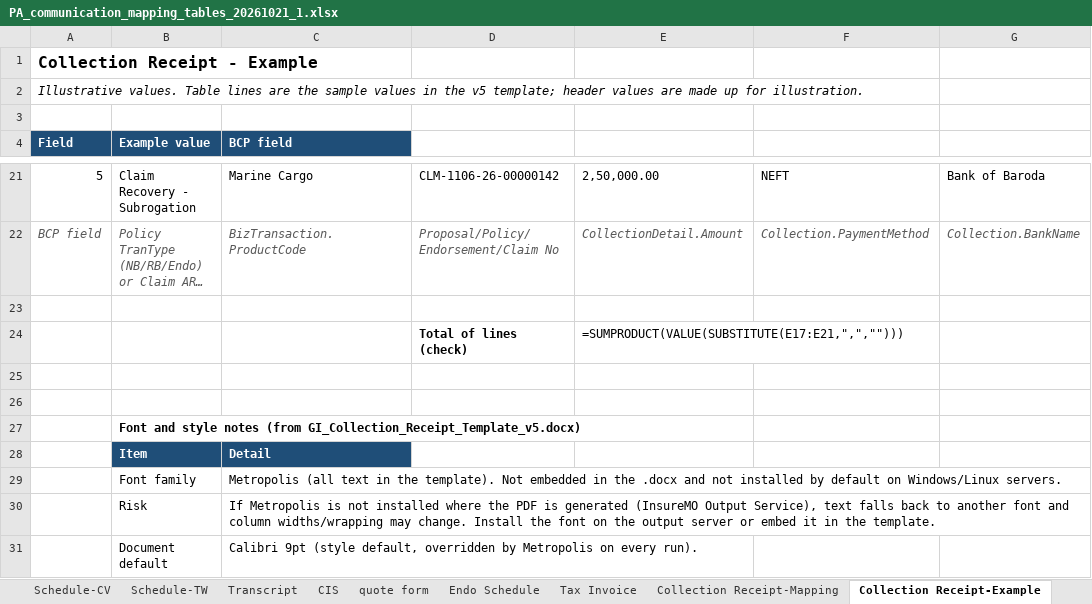
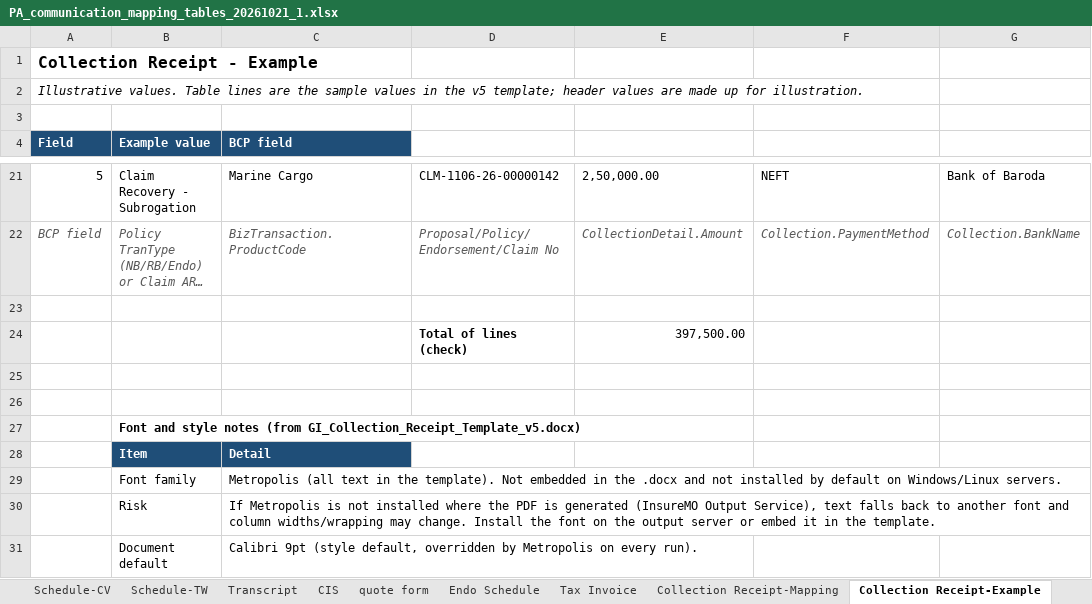
Before and after one commit to BR8Innovates/Tablet, an Excel workbook: PA_communication_mapping_tables_20261021_1.xlsx, sheet Collection Receipt-Example, drawn as a sheet; only a part is shown, gaps mark what is left out; long unchanged cells end in …; values as stored, in another font and other column widths than the file's, no borders; formulas without a stored value are shown as written; the diff names each change by its address in the sheet, - before the commit and + after, or states it on an @@ line.

```diff
--- a/PA_communication_mapping_tables_20261021_1.xlsx (sheet Collection Receipt-Example)
+++ b/PA_communication_mapping_tables_20261021_1.xlsx (sheet Collection Receipt-Example)
-E24: =SUMPRODUCT(VALUE(SUBSTITUTE(E17:E21,",","")))
+E24: 397,500.00
```
Also changed, not shown: sheet PC, sheet PCV, sheet 2W, sheet GCV, charts or pictures, Collection_Receipt_and_Deposit_Slip_mapping.xlsx.
